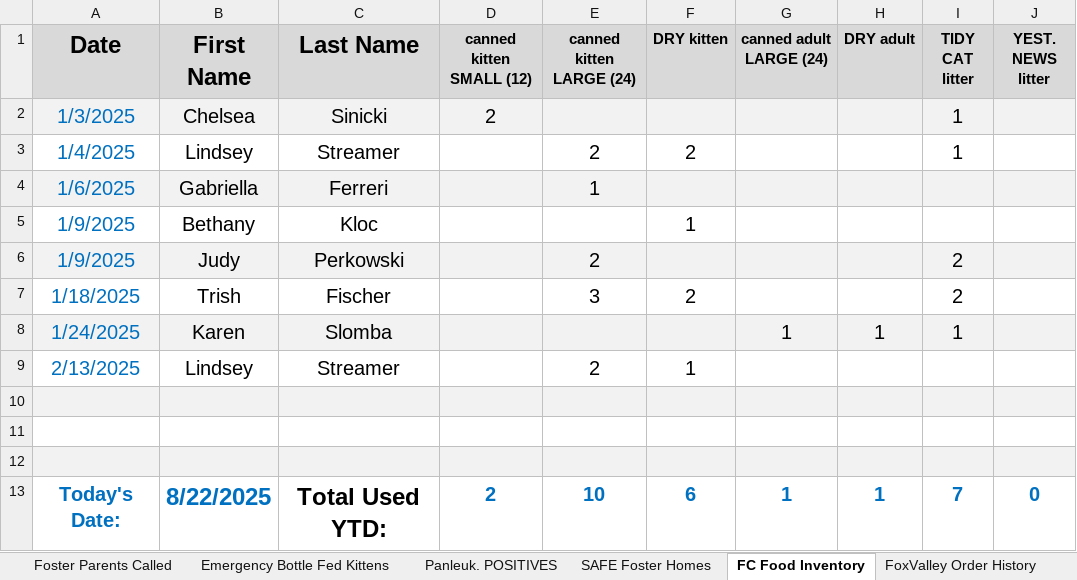
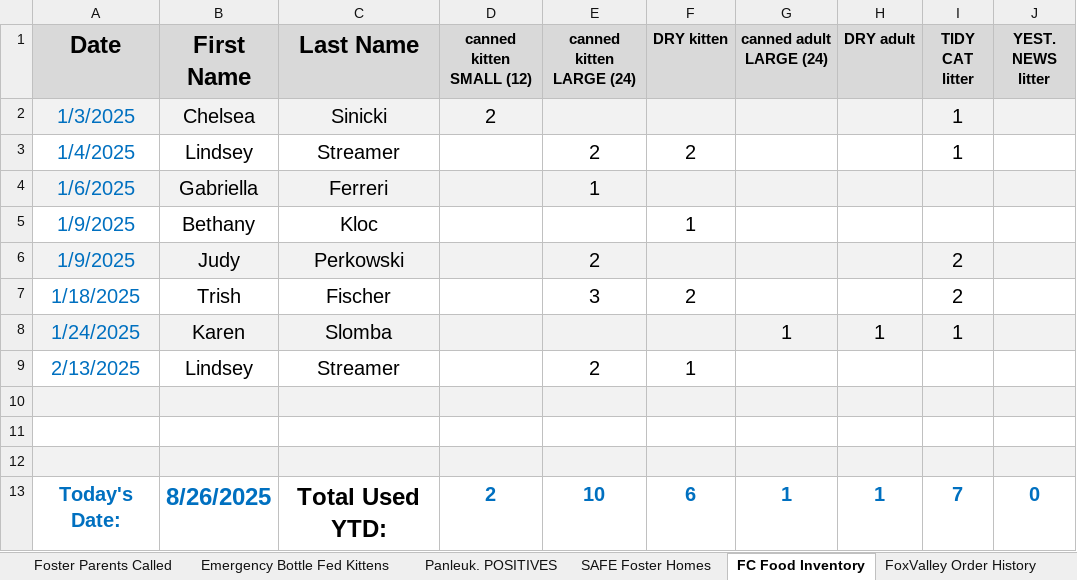
Before and after one commit to zsprowls/SPCAAutomation, an Excel workbook: __Load Files Go Here__/Looking for Foster Care 2025.xlsx, sheet FC Food Inventory, drawn as a sheet; values as stored, in another font and other column widths than the file's, no borders; the diff names each change by its address in the sheet, - before the commit and + after, or states it on an @@ line.

```diff
--- a/__Load Files Go Here__/Looking for Foster Care 2025.xlsx (sheet FC Food Inventory)
+++ b/__Load Files Go Here__/Looking for Foster Care 2025.xlsx (sheet FC Food Inventory)
-B13 (First Name): 8/22/2025
+B13 (First Name): 8/26/2025
```
Also changed, not shown: sheet Available Foster Parents, sheet Panleuk. POSITIVES, Pathways Update/PathwaysAdd.xlsx, Pathways Update/PathwaysRemove.xlsx, 9 other files.
